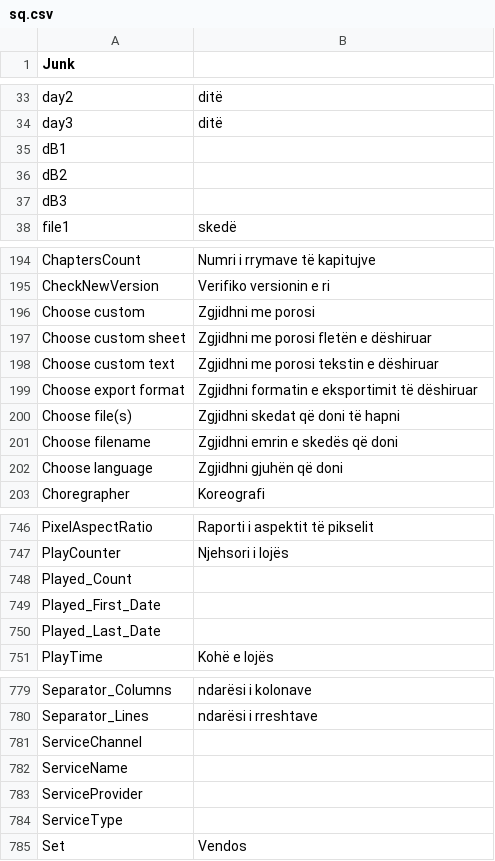
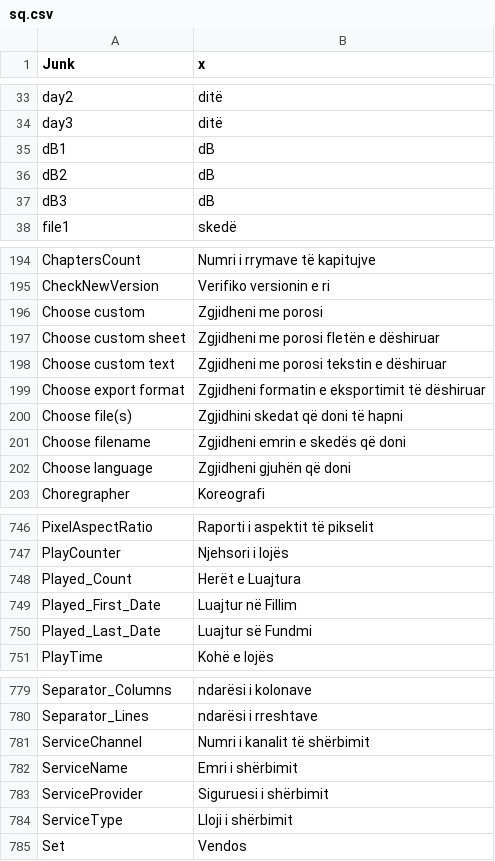
Before and after one commit to mediatest/mediatest, a CSV file: Source/Ressource/Plugin/Language/sq.csv, drawn as a sheet; only a part is shown, gaps mark what is left out; the diff covers the shown part only.

```diff
--- a/Source/Ressource/Plugin/Language/sq.csv
+++ b/Source/Ressource/Plugin/Language/sq.csv
@@ -1 +1 @@
-   Junk
+   Junk;x
@@ -34,5 +34,5 @@
  day3; ditë
- dB1
- dB2
- dB3
+ dB1;dB
+ dB2;dB
+ dB3;dB
  file1; skedë
@@ -195,9 +195,9 @@ ChaptersCount;Numri i rrymave të kapitujve
 CheckNewVersion;Verifiko versionin e ri
-Choose custom;Zgjidhni me porosi
-Choose custom sheet;Zgjidhni me porosi fletën e dëshiruar
-Choose custom text;Zgjidhni me porosi tekstin e dëshiruar
-Choose export format;Zgjidhni formatin e eksportimit të dëshiruar
-Choose file(s);Zgjidhni skedat që doni të hapni
-Choose filename;Zgjidhni emrin e skedës që doni
-Choose language;Zgjidhni gjuhën që doni
+Choose custom;Zgjidheni me porosi
+Choose custom sheet;Zgjidheni me porosi fletën e dëshiruar
+Choose custom text;Zgjidheni me porosi tekstin e dëshiruar
+Choose export format;Zgjidheni formatin e eksportimit të dëshiruar
+Choose file(s);Zgjidhini skedat që doni të hapni
+Choose filename;Zgjidheni emrin e skedës që doni
+Choose language;Zgjidheni gjuhën që doni
 Choregrapher;Koreografi
@@ -747,5 +747,5 @@ PixelAspectRatio;Raporti i aspektit të pikselit
 PlayCounter;Njehsori i lojës
-Played_Count
-Played_First_Date
-Played_Last_Date
+Played_Count;Herët e Luajtura
+Played_First_Date;Luajtur në Fillim
+Played_Last_Date;Luajtur së Fundmi
 PlayTime;Kohë e lojës
@@ -780,6 +780,6 @@ Separator_Columns;ndarësi i kolonave
 Separator_Lines;ndarësi i rreshtave
-ServiceChannel
-ServiceName
-ServiceProvider
-ServiceType
+ServiceChannel;Numri i kanalit të shërbimit
+ServiceName;Emri i shërbimit
+ServiceProvider;Siguruesi i shërbimit
+ServiceType;Lloji i shërbimit
 Set;Vendos
```
Also changed, not shown: 11 edited cells elsewhere in this file, Source/Ressource/Language.csv, 1 other file.
